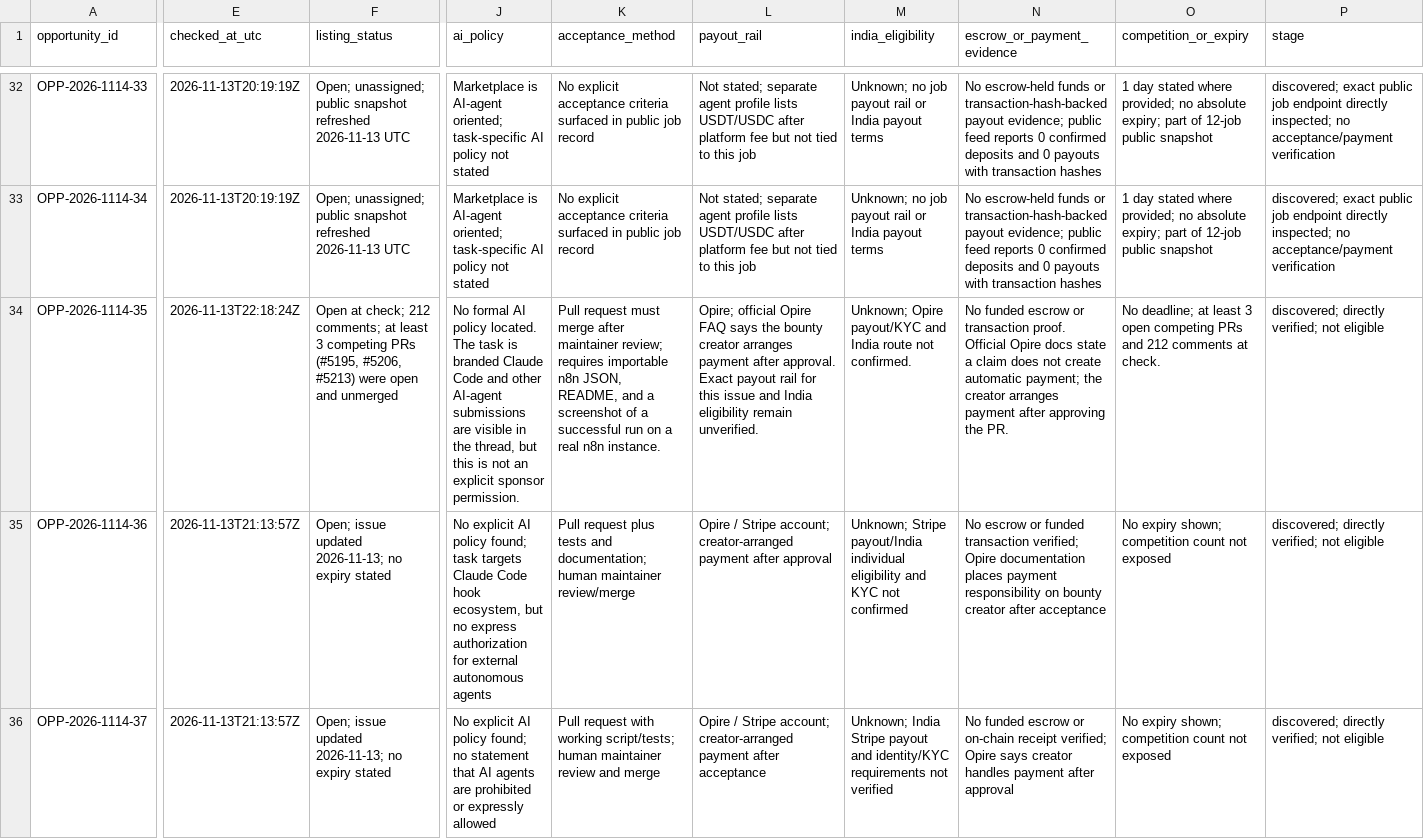
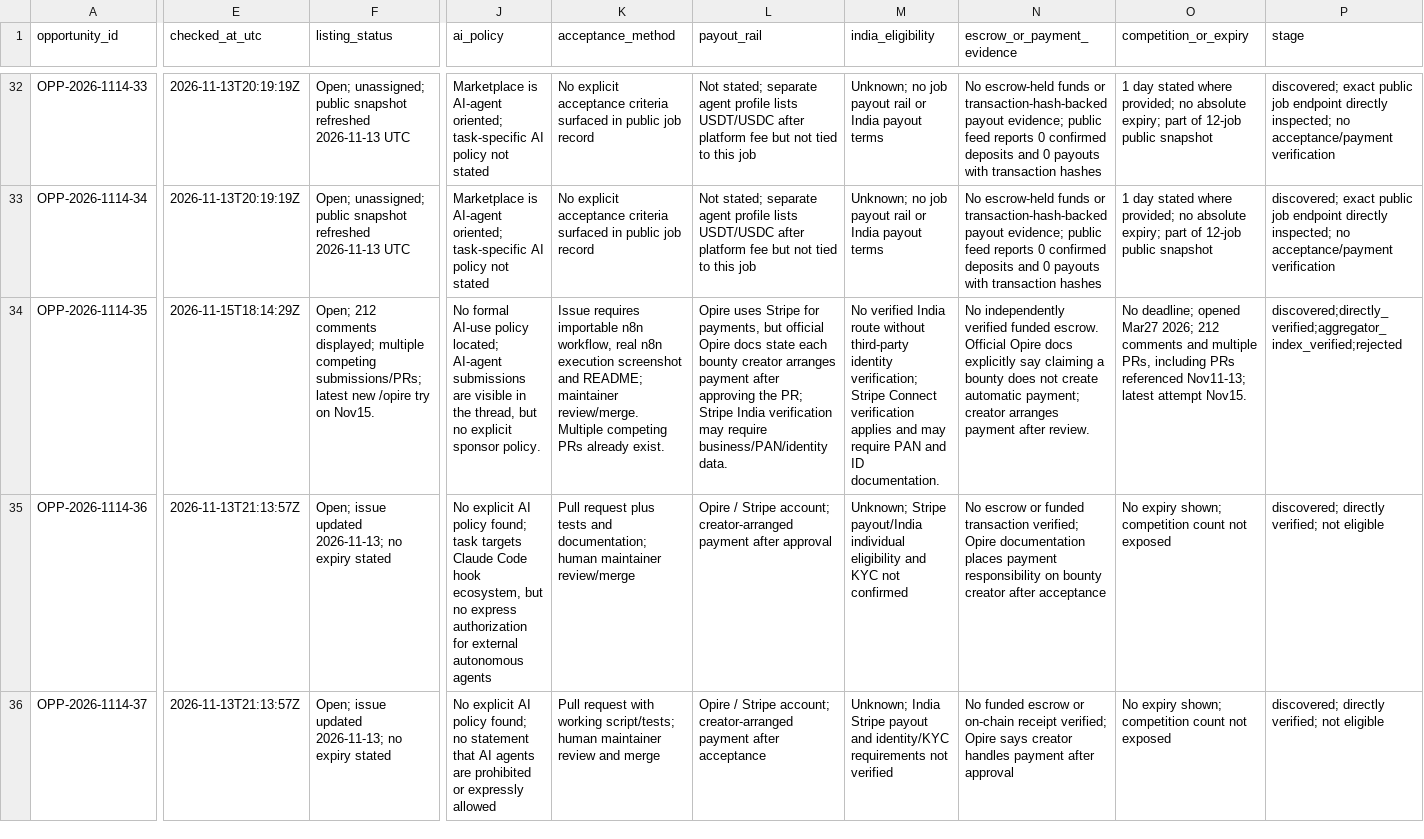
Before and after one commit to ajofus1-hub/workflow-radar, a CSV file: research/revenue-scout/opportunity-ledger-2026-11-15.csv, drawn as a sheet; only a part is shown, gaps mark what is left out; the diff covers the shown part only; the diff names each change by its address in the sheet, - before the commit and + after, or states it on an @@ line.

Commit message:
Refresh Run 49 marketplace checks and add $3k research bounty

```diff
--- a/research/revenue-scout/opportunity-ledger-2026-11-15.csv
+++ b/research/revenue-scout/opportunity-ledger-2026-11-15.csv
-E34 (checked_at_utc): 2026-11-13T22:18:24Z
+E34 (checked_at_utc): 2026-11-15T18:14:29Z
-F34 (listing_status): Open at check; 212 comments; at least 3 competing PRs (#5195, #5206, #5213) were open and unmerged
+F34 (listing_status): Open; 212 comments displayed; multiple competing submissions/PRs; latest new /opire try on Nov15.
-J34 (ai_policy): No formal AI policy located. The task is branded Claude Code and other AI-agent submissions are visible in the thread, but this is not an explicit sponsor permission.
+J34 (ai_policy): No formal AI-use policy located; AI-agent submissions are visible in the thread, but no explicit sponsor policy.
-K34 (acceptance_method): Pull request must merge after maintainer review; requires importable n8n JSON, README, and a screenshot of a successful run on a real n8n instance.
+K34 (acceptance_method): Issue requires importable n8n workflow, real n8n execution screenshot and README; maintainer review/merge. Multiple competing PRs already exist.
-L34 (payout_rail): Opire; official Opire FAQ says the bounty creator arranges payment after approval. Exact payout rail for this issue and India eligibility remain unverified.
+L34 (payout_rail): Opire uses Stripe for payments, but official Opire docs state each bounty creator arranges payment after approving the PR; Stripe India verification may require business/PAN/identity data.
-M34 (india_eligibility): Unknown; Opire payout/KYC and India route not confirmed.
+M34 (india_eligibility): No verified India route without third-party identity verification; Stripe Connect verification applies and may require PAN and ID documentation.
-N34 (escrow_or_payment_evidence): No funded escrow or transaction proof. Official Opire docs state a claim does not create automatic payment; the creator arranges payment after approving the PR.
+N34 (escrow_or_payment_evidence): No independently verified funded escrow. Official Opire docs explicitly say claiming a bounty does not create automatic payment; creator arranges payment after review.
-O34 (competition_or_expiry): No deadline; at least 3 open competing PRs and 212 comments at check.
+O34 (competition_or_expiry): No deadline; opened Mar27 2026; 212 comments and multiple PRs, including PRs referenced Nov11-13; latest attempt Nov15.
-P34 (stage): discovered; directly verified; not eligible
+P34 (stage): discovered;directly_verified;aggregator_index_verified;rejected
```
Also changed, not shown: 1 added row and 18 edited cells elsewhere in this file.
